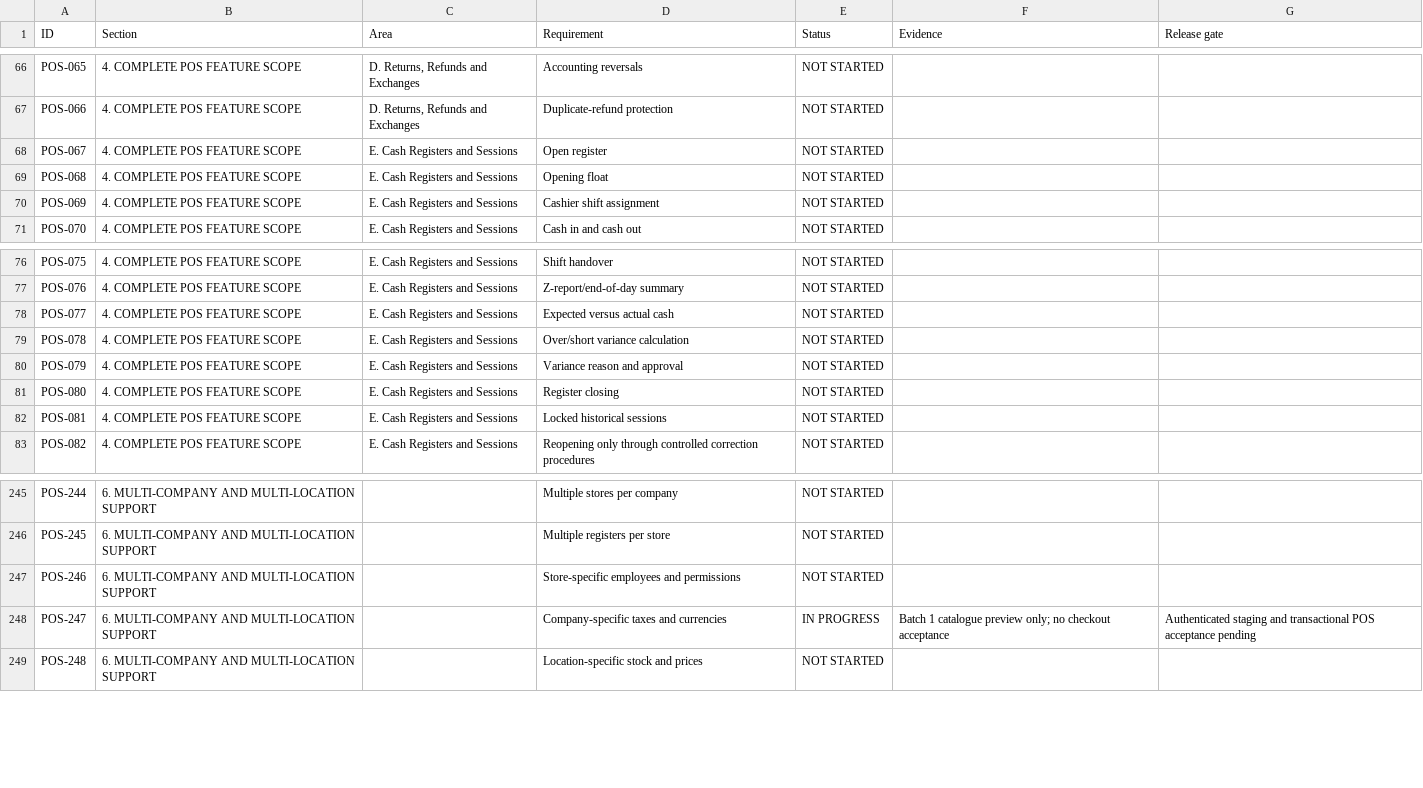
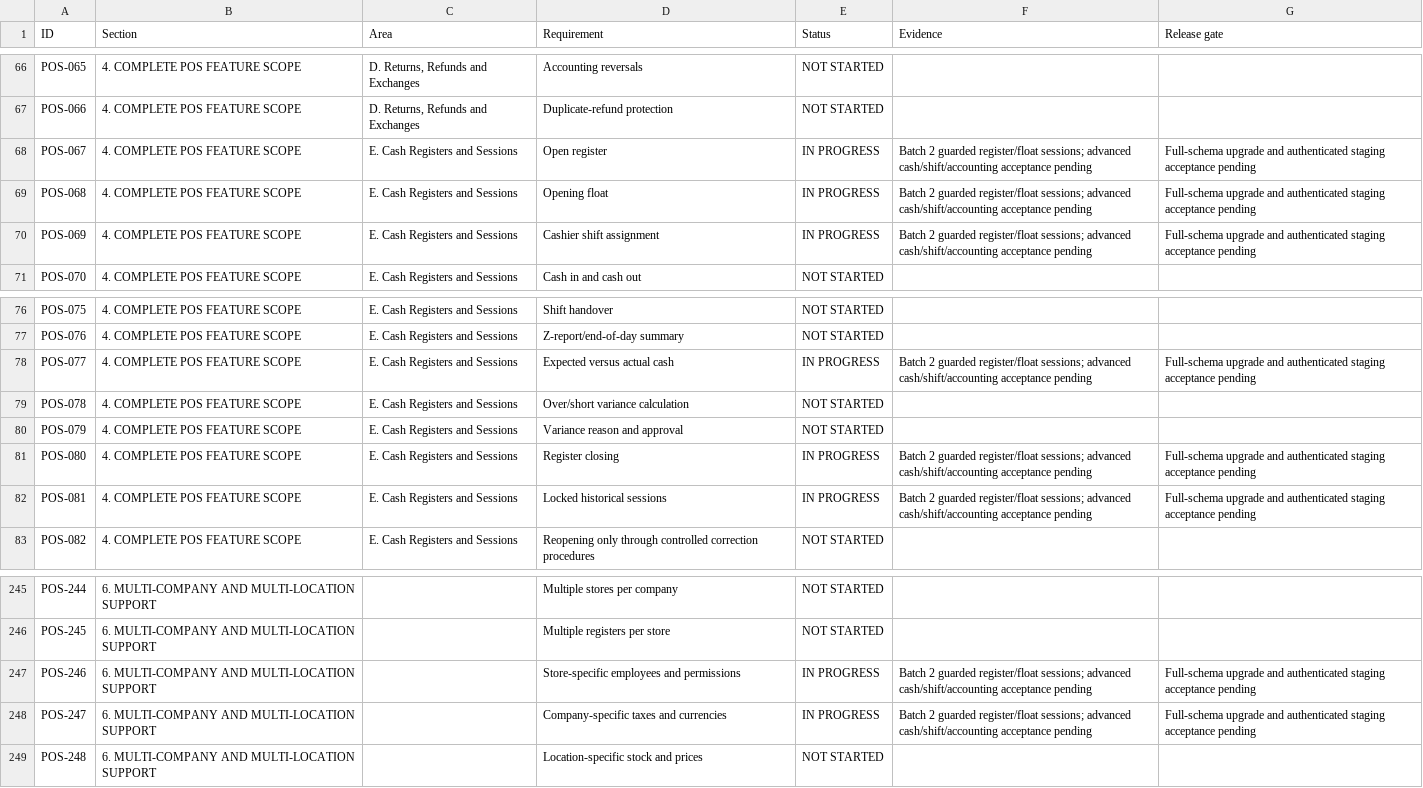
Before and after one commit to streakbooks/StreakBooks, a CSV file: docs/pos/requirements.csv, drawn as a sheet; only a part is shown, gaps mark what is left out.

Commit message:
feat(pos): add guarded location-scoped register setup and cash sessions

```diff
--- a/docs/pos/requirements.csv
+++ b/docs/pos/requirements.csv
@@ -67,5 +67,5 @@ POS-065,4. COMPLETE POS FEATURE SCOPE,"D. Returns, Refunds and Exchanges",Accoun
 POS-066,4. COMPLETE POS FEATURE SCOPE,"D. Returns, Refunds and Exchanges",Duplicate-refund protection,NOT STARTED,,
-POS-067,4. COMPLETE POS FEATURE SCOPE,E. Cash Registers and Sessions,Open register,NOT STARTED,,
-POS-068,4. COMPLETE POS FEATURE SCOPE,E. Cash Registers and Sessions,Opening float,NOT STARTED,,
-POS-069,4. COMPLETE POS FEATURE SCOPE,E. Cash Registers and Sessions,Cashier shift assignment,NOT STARTED,,
+POS-067,4. COMPLETE POS FEATURE SCOPE,E. Cash Registers and Sessions,Open register,IN PROGRESS,Batch 2 guarded register/float sessions; advanced cash/shift/accounting acceptance pending,Full-schema upgrade and authenticated staging acceptance pending
+POS-068,4. COMPLETE POS FEATURE SCOPE,E. Cash Registers and Sessions,Opening float,IN PROGRESS,Batch 2 guarded register/float sessions; advanced cash/shift/accounting acceptance pending,Full-schema upgrade and authenticated staging acceptance pending
+POS-069,4. COMPLETE POS FEATURE SCOPE,E. Cash Registers and Sessions,Cashier shift assignment,IN PROGRESS,Batch 2 guarded register/float sessions; advanced cash/shift/accounting acceptance pending,Full-schema upgrade and authenticated staging acceptance pending
 POS-070,4. COMPLETE POS FEATURE SCOPE,E. Cash Registers and Sessions,Cash in and cash out,NOT STARTED,,
@@ -77,7 +77,7 @@ POS-075,4. COMPLETE POS FEATURE SCOPE,E. Cash Registers and Sessions,Shift hando
 POS-076,4. COMPLETE POS FEATURE SCOPE,E. Cash Registers and Sessions,Z-report/end-of-day summary,NOT STARTED,,
-POS-077,4. COMPLETE POS FEATURE SCOPE,E. Cash Registers and Sessions,Expected versus actual cash,NOT STARTED,,
+POS-077,4. COMPLETE POS FEATURE SCOPE,E. Cash Registers and Sessions,Expected versus actual cash,IN PROGRESS,Batch 2 guarded register/float sessions; advanced cash/shift/accounting acceptance pending,Full-schema upgrade and authenticated staging acceptance pending
 POS-078,4. COMPLETE POS FEATURE SCOPE,E. Cash Registers and Sessions,Over/short variance calculation,NOT STARTED,,
 POS-079,4. COMPLETE POS FEATURE SCOPE,E. Cash Registers and Sessions,Variance reason and approval,NOT STARTED,,
-POS-080,4. COMPLETE POS FEATURE SCOPE,E. Cash Registers and Sessions,Register closing,NOT STARTED,,
-POS-081,4. COMPLETE POS FEATURE SCOPE,E. Cash Registers and Sessions,Locked historical sessions,NOT STARTED,,
+POS-080,4. COMPLETE POS FEATURE SCOPE,E. Cash Registers and Sessions,Register closing,IN PROGRESS,Batch 2 guarded register/float sessions; advanced cash/shift/accounting acceptance pending,Full-schema upgrade and authenticated staging acceptance pending
+POS-081,4. COMPLETE POS FEATURE SCOPE,E. Cash Registers and Sessions,Locked historical sessions,IN PROGRESS,Batch 2 guarded register/float sessions; advanced cash/shift/accounting acceptance pending,Full-schema upgrade and authenticated staging acceptance pending
 POS-082,4. COMPLETE POS FEATURE SCOPE,E. Cash Registers and Sessions,Reopening only through controlled correction procedures,NOT STARTED,,
@@ -246,4 +246,4 @@ POS-244,6. MULTI-COMPANY AND MULTI-LOCATION SUPPORT,,Multiple stores per company
 POS-245,6. MULTI-COMPANY AND MULTI-LOCATION SUPPORT,,Multiple registers per store,NOT STARTED,,
-POS-246,6. MULTI-COMPANY AND MULTI-LOCATION SUPPORT,,Store-specific employees and permissions,NOT STARTED,,
-POS-247,6. MULTI-COMPANY AND MULTI-LOCATION SUPPORT,,Company-specific taxes and currencies,IN PROGRESS,Batch 1 catalogue preview only; no checkout acceptance,Authenticated staging and transactional POS acceptance pending
+POS-246,6. MULTI-COMPANY AND MULTI-LOCATION SUPPORT,,Store-specific employees and permissions,IN PROGRESS,Batch 2 guarded register/float sessions; advanced cash/shift/accounting acceptance pending,Full-schema upgrade and authenticated staging acceptance pending
+POS-247,6. MULTI-COMPANY AND MULTI-LOCATION SUPPORT,,Company-specific taxes and currencies,IN PROGRESS,Batch 2 guarded register/float sessions; advanced cash/shift/accounting acceptance pending,Full-schema upgrade and authenticated staging acceptance pending
 POS-248,6. MULTI-COMPANY AND MULTI-LOCATION SUPPORT,,Location-specific stock and prices,NOT STARTED,,
```
Also changed, not shown: 41 other files.
